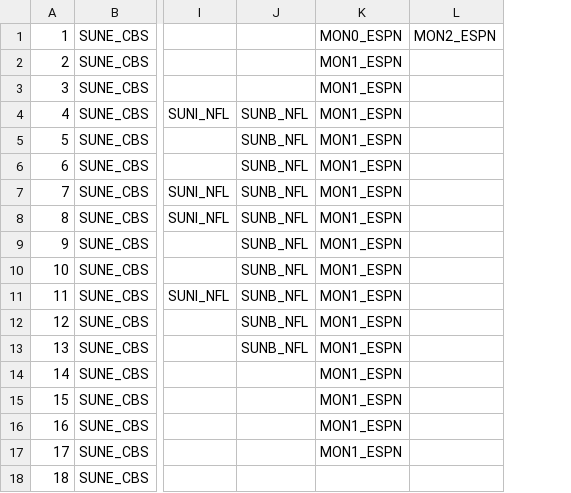
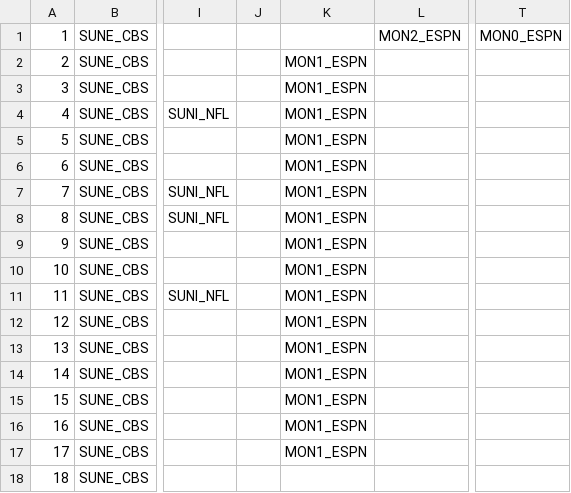
Before and after one commit to WiiExpertise/NFLScheduler, a CSV file: Slots17.csv, drawn as a sheet; only a part is shown, gaps mark what is left out; removed rows and columns are numbered as before the commit, all else as after; the diff names each change by its address in the sheet, - before the commit and + after, or states it on an @@ line.

```diff
--- a/Slots17.csv
+++ b/Slots17.csv
-column J, rows 4-13: all SUNB_NFL
+column J, empty
+column T, row 1: MON0_ESPN
-K1: MON0_ESPN
+K1: (empty)
```
Also changed, not shown: 1 other file.
